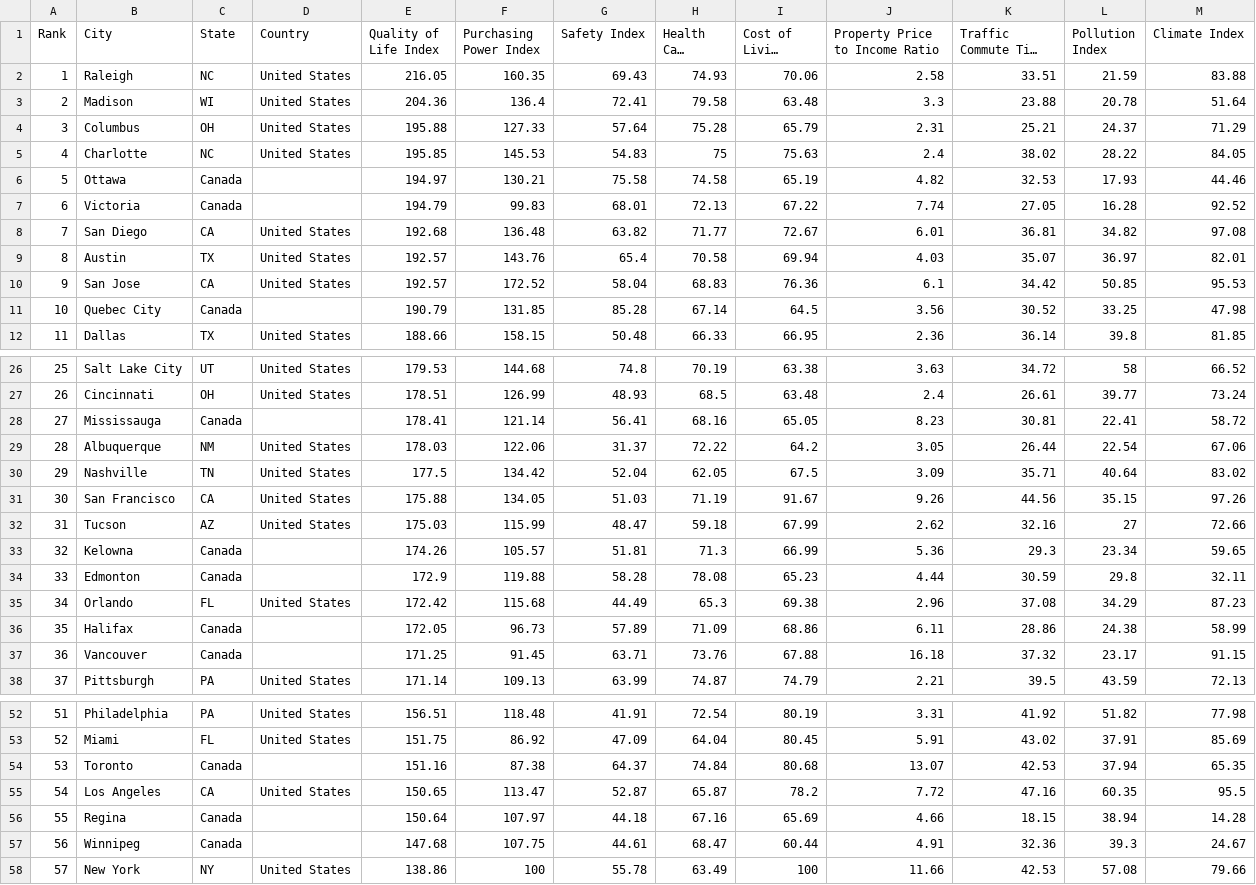
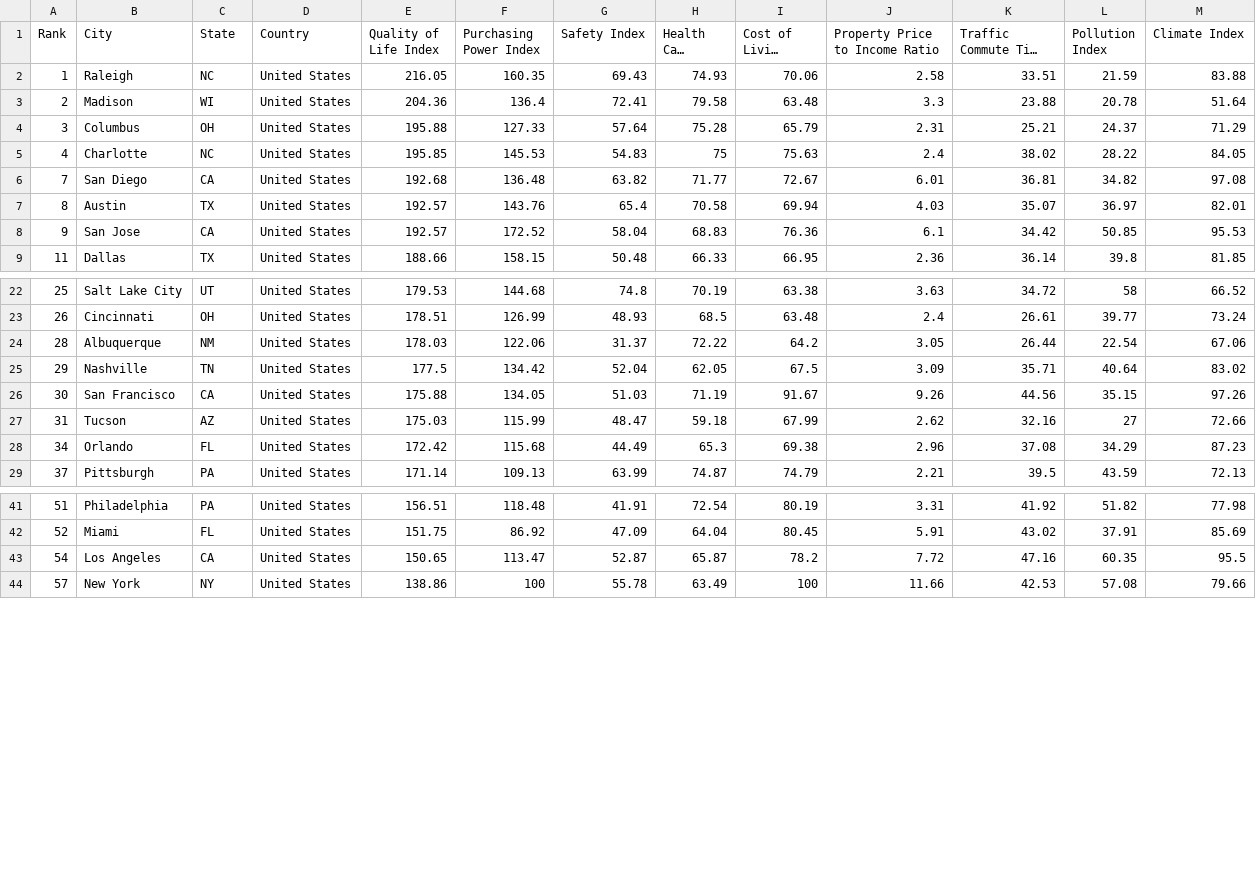
Before and after one commit to thundrakkon/Homies, a CSV file: numbeo_quality_of_life_north_america.csv, drawn as a sheet; only a part is shown, gaps mark what is left out; long unchanged cells end in …; the diff covers the shown part only; the diff names each change by its address in the sheet, - before the commit and + after, or states it on an @@ line.

Commit message:
Corrected Crime and Quality of Life CSV

```diff
--- a/numbeo_quality_of_life_north_america.csv
+++ b/numbeo_quality_of_life_north_america.csv
-row 6: 5 | Ottawa | Canada |  | 194.97 | 130.21 | 75.58 | 74.58 | 65.19 | 4.82 | 32.53 | 17.93 | 44.46
-row 7: 6 | Victoria | Canada |  | 194.79 | 99.83 | 68.01 | 72.13 | 67.22 | 7.74 | 27.05 | 16.28 | 92.52
-row 11: 10 | Quebec City | Canada |  | 190.79 | 131.85 | 85.28 | 67.14 | 64.5 | 3.56 | 30.52 | 33.25 | 47.98
-row 28: 27 | Mississauga | Canada |  | 178.41 | 121.14 | 56.41 | 68.16 | 65.05 | 8.23 | 30.81 | 22.41 | 58.72
-row 33: 32 | Kelowna | Canada |  | 174.26 | 105.57 | 51.81 | 71.3 | 66.99 | 5.36 | 29.3 | 23.34 | 59.65
-row 34: 33 | Edmonton | Canada |  | 172.9 | 119.88 | 58.28 | 78.08 | 65.23 | 4.44 | 30.59 | 29.8 | 32.11
-row 36: 35 | Halifax | Canada |  | 172.05 | 96.73 | 57.89 | 71.09 | 68.86 | 6.11 | 28.86 | 24.38 | 58.99
-row 37: 36 | Vancouver | Canada |  | 171.25 | 91.45 | 63.71 | 73.76 | 67.88 | 16.18 | 37.32 | 23.17 | 91.15
-row 54: 53 | Toronto | Canada |  | 151.16 | 87.38 | 64.37 | 74.84 | 80.68 | 13.07 | 42.53 | 37.94 | 65.35
-row 56: 55 | Regina | Canada |  | 150.64 | 107.97 | 44.18 | 67.16 | 65.69 | 4.66 | 18.15 | 38.94 | 14.28
-row 57: 56 | Winnipeg | Canada |  | 147.68 | 107.75 | 44.61 | 68.47 | 60.44 | 4.91 | 32.36 | 39.3 | 24.67
```
Also changed, not shown: 3 removed rows elsewhere in this file, numbeo_crime_north_america.csv.
